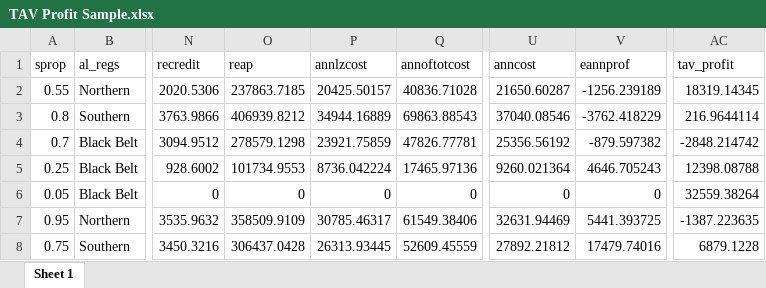
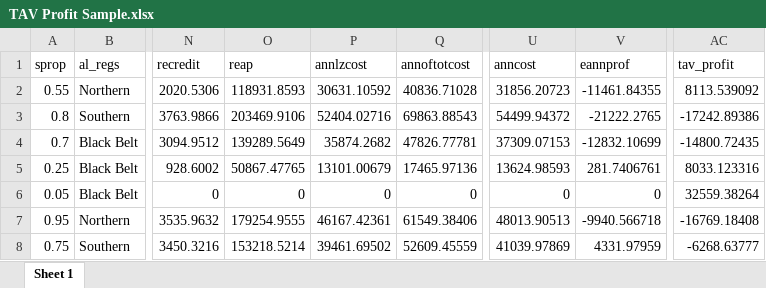
Before and after one commit to bijubjs/AVAlabama, an Excel workbook: Results/TAV Profit Sample.xlsx, sheet Sheet 1, drawn as a sheet; only a part is shown, gaps mark what is left out; values as stored, in another font and other column widths than the file's, no borders; table styles not drawn; the diff covers the shown part only; the diff names each change by its address in the sheet, - before the commit and + after, or states it on an @@ line.

```diff
--- a/Results/TAV Profit Sample.xlsx (sheet Sheet 1)
+++ b/Results/TAV Profit Sample.xlsx (sheet Sheet 1)
-O2 (reap): 237863.7185
+O2 (reap): 118931.8593
-P2 (annlzcost): 20425.50157
+P2 (annlzcost): 30631.10592
-U2 (anncost): 21650.60287
+U2 (anncost): 31856.20723
-V2 (eannprof): -1256.239189
+V2 (eannprof): -11461.84355
-AC2 (tav_profit): 18319.14345
+AC2 (tav_profit): 8113.539092
-O3 (reap): 406939.8212
+O3 (reap): 203469.9106
-P3 (annlzcost): 34944.16889
+P3 (annlzcost): 52404.02716
-U3 (anncost): 37040.08546
+U3 (anncost): 54499.94372
-V3 (eannprof): -3762.418229
+V3 (eannprof): -21222.2765
-AC3 (tav_profit): 216.9644114
+AC3 (tav_profit): -17242.89386
-O4 (reap): 278579.1298
+O4 (reap): 139289.5649
-P4 (annlzcost): 23921.75859
+P4 (annlzcost): 35874.2682
-U4 (anncost): 25356.56192
+U4 (anncost): 37309.07153
-V4 (eannprof): -879.597382
+V4 (eannprof): -12832.10699
-AC4 (tav_profit): -2848.214742
+AC4 (tav_profit): -14800.72435
-O5 (reap): 101734.9553
+O5 (reap): 50867.47765
-P5 (annlzcost): 8736.042224
+P5 (annlzcost): 13101.00679
-U5 (anncost): 9260.021364
+U5 (anncost): 13624.98593
-V5 (eannprof): 4646.705243
+V5 (eannprof): 281.7406761
-AC5 (tav_profit): 12398.08788
+AC5 (tav_profit): 8033.123316
-O7 (reap): 358509.9109
+O7 (reap): 179254.9555
-P7 (annlzcost): 30785.46317
+P7 (annlzcost): 46167.42361
-U7 (anncost): 32631.94469
+U7 (anncost): 48013.90513
-V7 (eannprof): 5441.393725
+V7 (eannprof): -9940.566718
-AC7 (tav_profit): -1387.223635
+AC7 (tav_profit): -16769.18408
-O8 (reap): 306437.0428
+O8 (reap): 153218.5214
-P8 (annlzcost): 26313.93445
+P8 (annlzcost): 39461.69502
-U8 (anncost): 27892.21812
+U8 (anncost): 41039.97869
-V8 (eannprof): 17479.74016
+V8 (eannprof): 4331.97959
-AC8 (tav_profit): 6879.1228
+AC8 (tav_profit): -6268.63777
```
Also changed, not shown: 400 edited cells elsewhere in this sheet, Results/SBAV Profit Sample R25.xlsx, Results/SBAV Profit Sample R50.xlsx, 42 other files.
